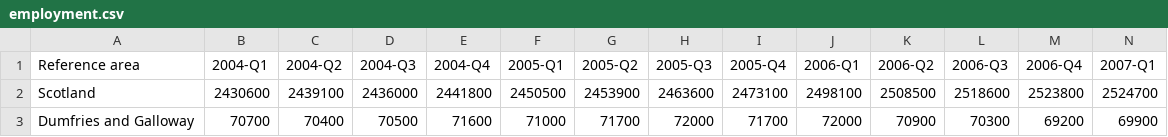
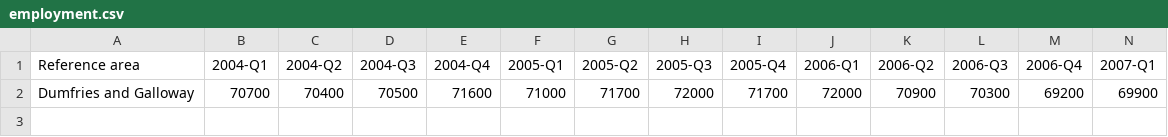
Before and after one commit to isaac-jordan/dumfries-economic-dashboard, a CSV file: dashboard/dashboard/static/data/employment.csv, drawn as a sheet; only a part is shown; rows hold the shown columns only; the diff names each change by its address in the sheet, - before the commit and + after, or states it on an @@ line.

```diff
--- a/dashboard/dashboard/static/data/employment.csv
+++ b/dashboard/dashboard/static/data/employment.csv
-row 2: Scotland | 2430600 | 2439100 | 2436000 | 2441800 | 2450500 | 2453900 | 2463600 | 2473100 | 2498100 | 2508500 | 2518600 | 2523800 | 2524700
```
Also changed, not shown: 4 other files.
